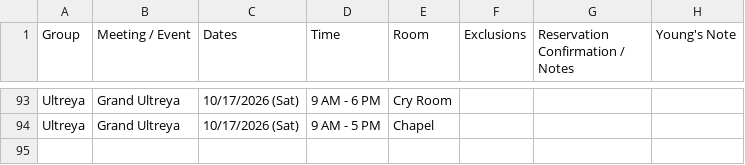
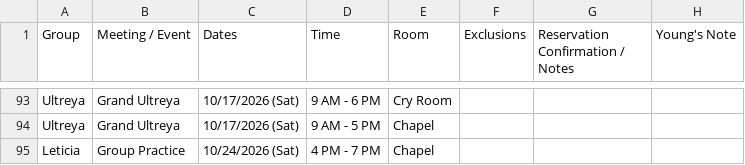
Before and after one commit to youngkjoo/ses-schedule, a CSV file: sheet_2026_2027.csv, drawn as a sheet; only a part is shown, gaps mark what is left out; the diff names each change by its address in the sheet, - before the commit and + after, or states it on an @@ line.

Commit message:
Add Leticia Group Practice in Chapel on 10/24/2026 from 4 PM - 7 PM

```diff
--- a/sheet_2026_2027.csv
+++ b/sheet_2026_2027.csv
+row 95: Leticia | Group Practice | 10/24/2026 (Sat) | 4 PM - 7 PM | Chapel
```
Also changed, not shown: 1 other file.
